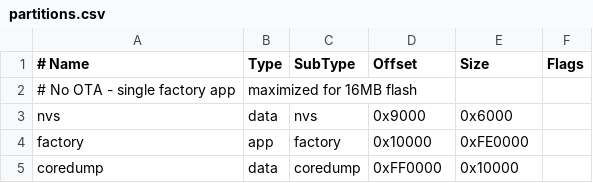
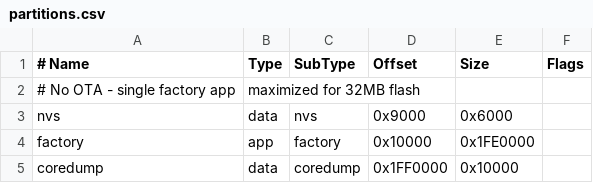
Before and after one commit to anirudhatalmale6-alt/esp32p4-eez-studio-lvgl, a CSV file: partitions.csv, drawn as a sheet; the diff names each change by its address in the sheet, - before the commit and + after, or states it on an @@ line.

```diff
--- a/partitions.csv
+++ b/partitions.csv
-B2 (Type): maximized for 16MB flash
+B2 (Type): maximized for 32MB flash
-E4 (Size): 0xFE0000
+E4 (Size): 0x1FE0000
-D5 (Offset): 0xFF0000
+D5 (Offset): 0x1FF0000
```
